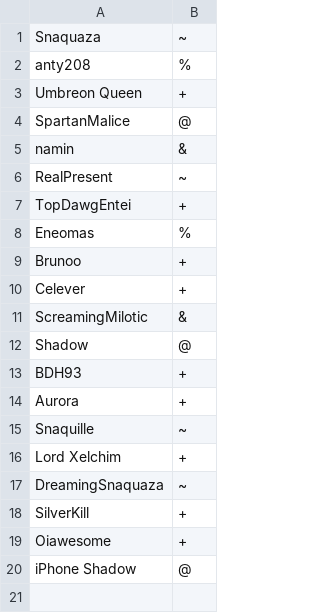
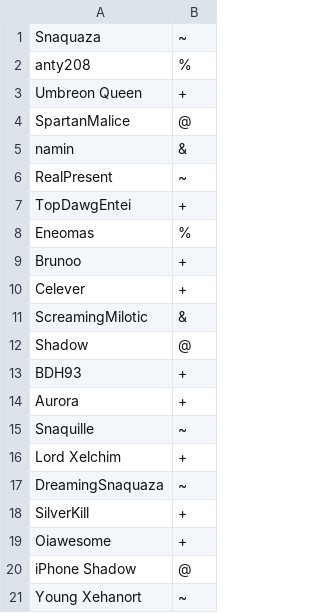
Before and after one commit to Snaquaza/Tervari, a CSV file: config/usergroups.csv, drawn as a sheet.

```diff
--- a/config/usergroups.csv
+++ b/config/usergroups.csv
@@ -20 +20,2 @@ Oiawesome,+
 iPhone Shadow,@
+Young Xehanort,~
```
Also changed, not shown: 26 other files.
